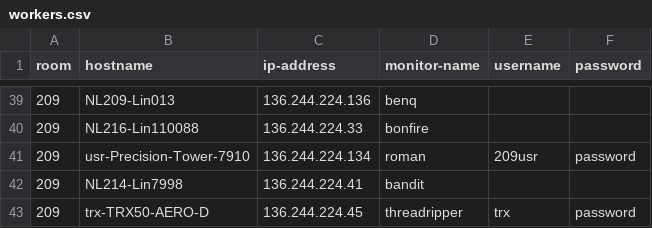
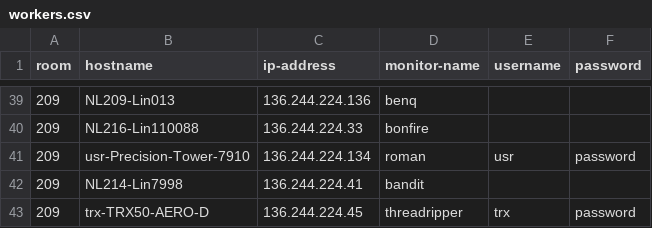
Before and after one commit to ConnAALL/camelRay, a CSV file: workers.csv, drawn as a sheet; only a part is shown, gaps mark what is left out.

Commit message:
Small fix in the username

```diff
--- a/workers.csv
+++ b/workers.csv
@@ -40,3 +40,3 @@ room,hostname,ip-address,monitor-name,username,password
 209,NL216-Lin110088,136.244.224.33,bonfire,,
-209,usr-Precision-Tower-7910,136.244.224.134,roman,209usr,password
+209,usr-Precision-Tower-7910,136.244.224.134,roman,usr,password
 209,NL214-Lin7998,136.244.224.41,bandit,,
```
